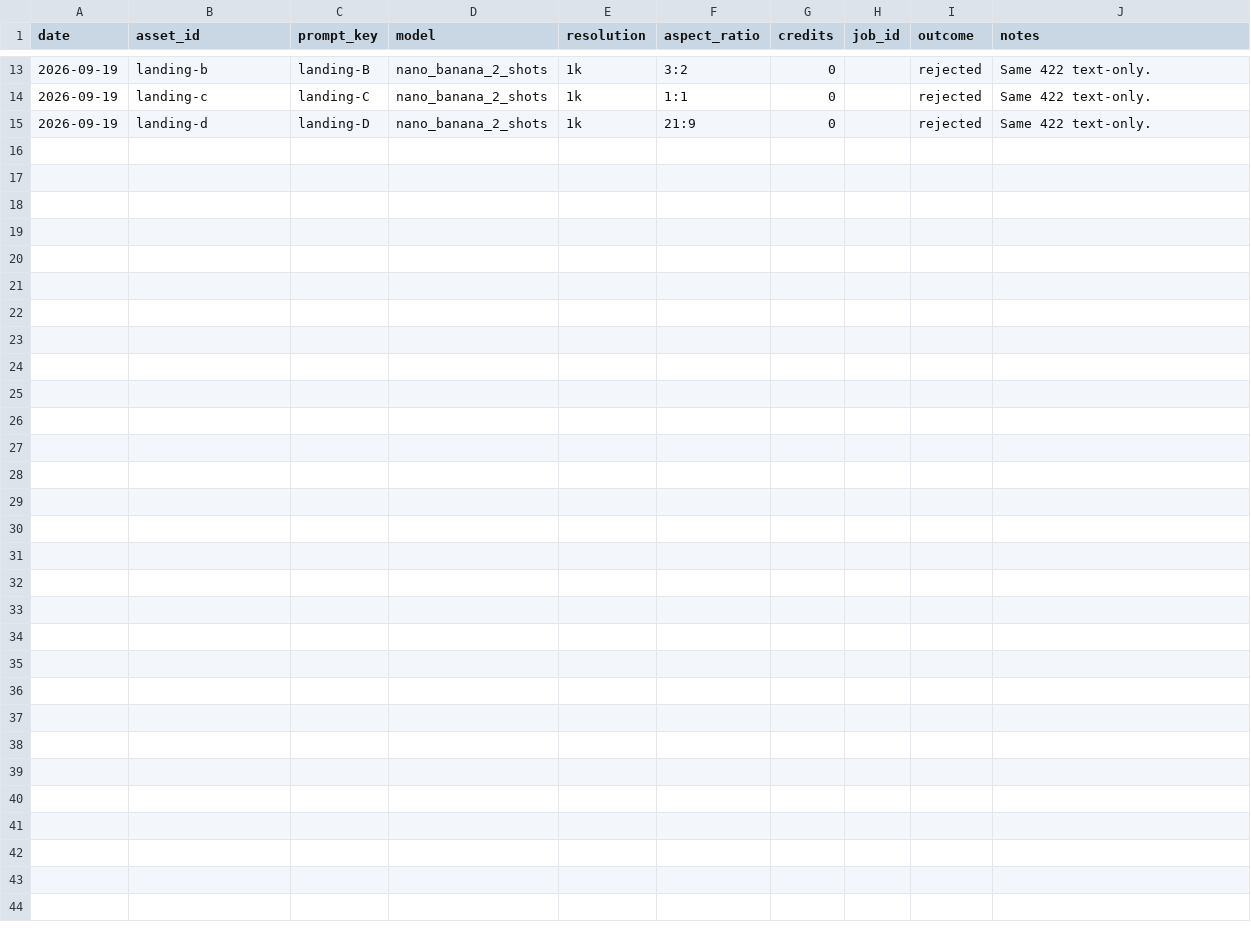
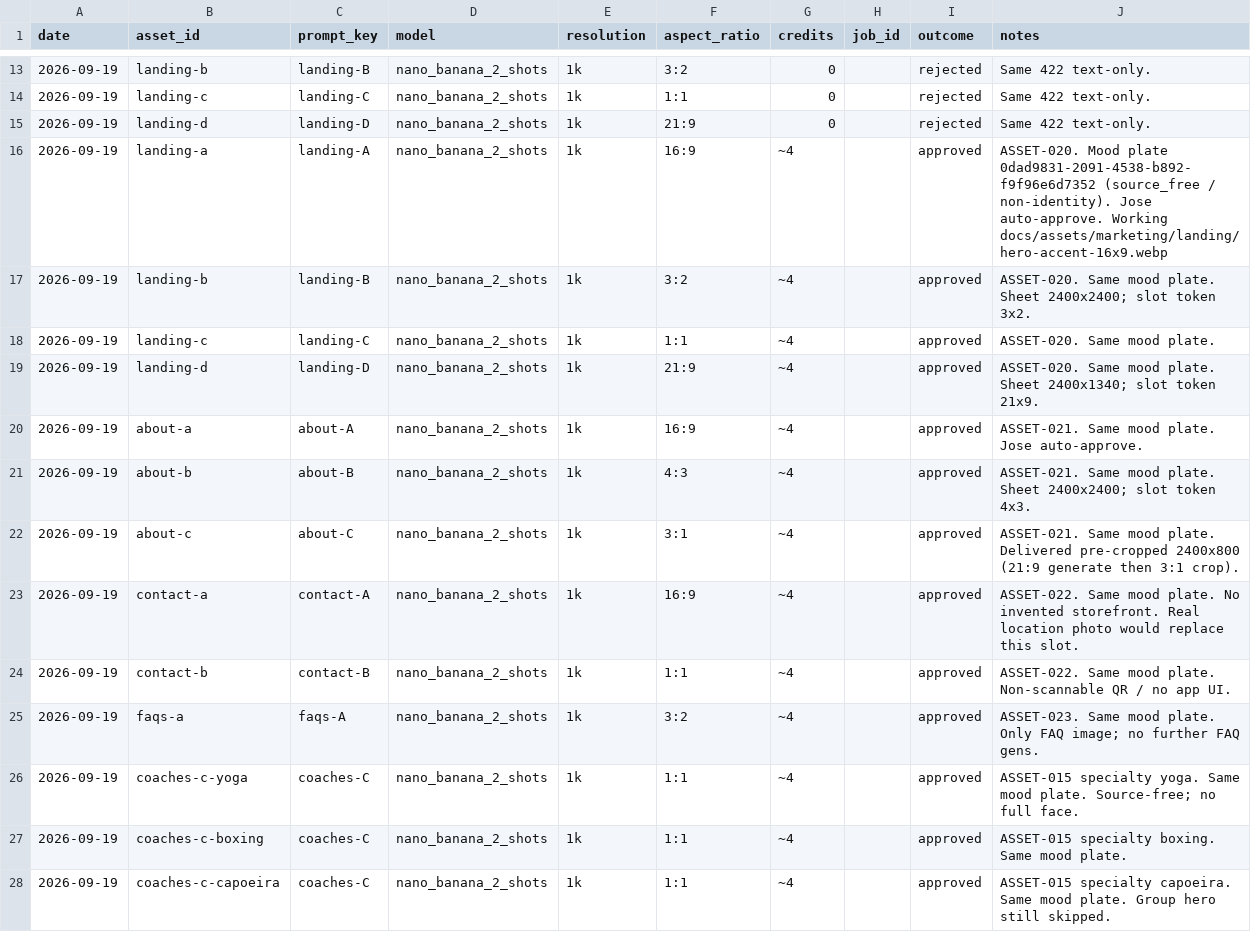
Before and after one commit to jose-codegourmet/balanse-wellness-hub, a CSV file: docs/assets/cost-log.csv, drawn as a sheet; only a part is shown, gaps mark what is left out; the diff names each change by its address in the sheet, - before the commit and + after, or states it on an @@ line.

```diff
--- a/docs/assets/cost-log.csv
+++ b/docs/assets/cost-log.csv
+row 16: 2026-09-19 | landing-a | landing-A | nano_banana_2_shots | 1k | 16:9 | ~4 |  | approved | ASSET-020. Mood plate 0dad9831-2091-4538-b892-f9f96e6d7352 (source_free / non-identity). Jose auto-approve. Working docs/assets/marketing/landing/hero-accent-16x9.webp
+row 17: 2026-09-19 | landing-b | landing-B | nano_banana_2_shots | 1k | 3:2 | ~4 |  | approved | ASSET-020. Same mood plate. Sheet 2400x2400; slot token 3x2.
+row 18: 2026-09-19 | landing-c | landing-C | nano_banana_2_shots | 1k | 1:1 | ~4 |  | approved | ASSET-020. Same mood plate.
+row 19: 2026-09-19 | landing-d | landing-D | nano_banana_2_shots | 1k | 21:9 | ~4 |  | approved | ASSET-020. Same mood plate. Sheet 2400x1340; slot token 21x9.
+row 20: 2026-09-19 | about-a | about-A | nano_banana_2_shots | 1k | 16:9 | ~4 |  | approved | ASSET-021. Same mood plate. Jose auto-approve.
+row 21: 2026-09-19 | about-b | about-B | nano_banana_2_shots | 1k | 4:3 | ~4 |  | approved | ASSET-021. Same mood plate. Sheet 2400x2400; slot token 4x3.
+row 22: 2026-09-19 | about-c | about-C | nano_banana_2_shots | 1k | 3:1 | ~4 |  | approved | ASSET-021. Same mood plate. Delivered pre-cropped 2400x800 (21:9 generate then 3:1 crop).
+row 23: 2026-09-19 | contact-a | contact-A | nano_banana_2_shots | 1k | 16:9 | ~4 |  | approved | ASSET-022. Same mood plate. No invented storefront. Real location photo would replace this slot.
+row 24: 2026-09-19 | contact-b | contact-B | nano_banana_2_shots | 1k | 1:1 | ~4 |  | approved | ASSET-022. Same mood plate. Non-scannable QR / no app UI.
+row 25: 2026-09-19 | faqs-a | faqs-A | nano_banana_2_shots | 1k | 3:2 | ~4 |  | approved | ASSET-023. Same mood plate. Only FAQ image; no further FAQ gens.
+row 26: 2026-09-19 | coaches-c-yoga | coaches-C | nano_banana_2_shots | 1k | 1:1 | ~4 |  | approved | ASSET-015 specialty yoga. Same mood plate. Source-free; no full face.
+row 27: 2026-09-19 | coaches-c-boxing | coaches-C | nano_banana_2_shots | 1k | 1:1 | ~4 |  | approved | ASSET-015 specialty boxing. Same mood plate.
+row 28: 2026-09-19 | coaches-c-capoeira | coaches-C | nano_banana_2_shots | 1k | 1:1 | ~4 |  | approved | ASSET-015 specialty capoeira. Same mood plate. Group hero still skipped.
```
Also changed, not shown: 31 other files.
